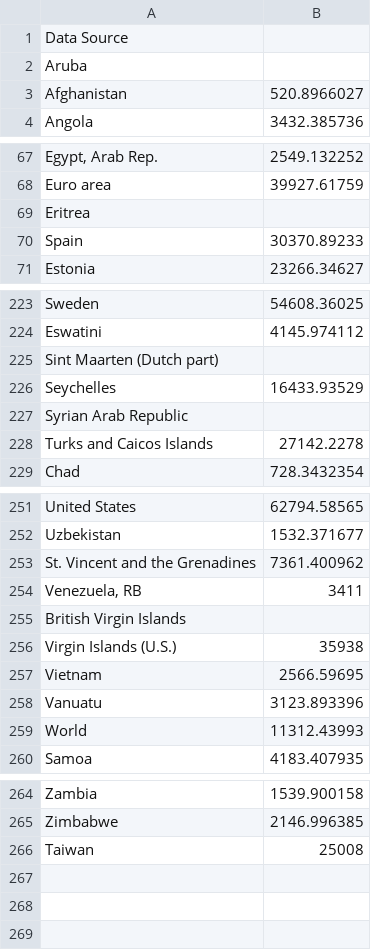
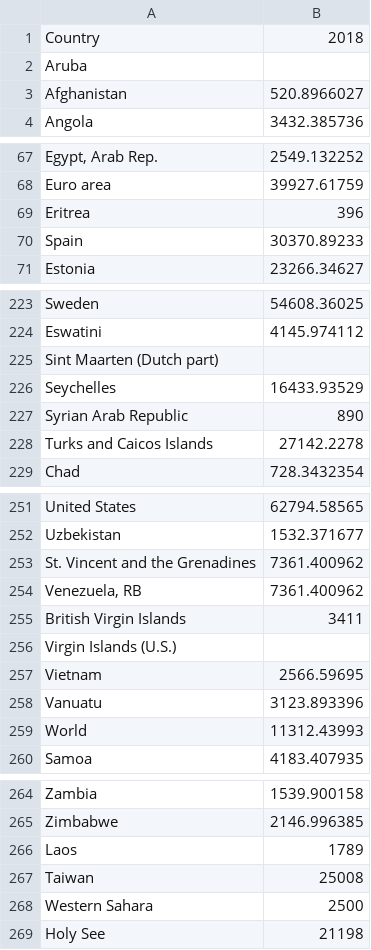
Before and after one commit to hopl1t/covid19, a CSV file: external_datasets/GDP_per_capita_countries.csv, drawn as a sheet; only a part is shown, gaps mark what is left out; removed rows and columns are numbered as before the commit, all else as after; the diff names each change by its address in the sheet, - before the commit and + after, or states it on an @@ line.

```diff
--- a/external_datasets/GDP_per_capita_countries.csv
+++ b/external_datasets/GDP_per_capita_countries.csv
-row 1: Data Source
+row 1: Country | 2018
-B69: (empty)
+B69: 396
-B227: (empty)
+B227: 890
-B254: 3411
+B254: 7361.400962
-B255: (empty)
+B255: 3411
-B256: 35938
+B256: (empty)
+row 266: Laos | 1789
+row 268: Western Sahara | 2500
+row 269: Holy See | 21198
```
Also changed, not shown: external_datasets/GDP_per_capita_states.csv, external_datasets/urbanization_data.csv, 8 other files.
